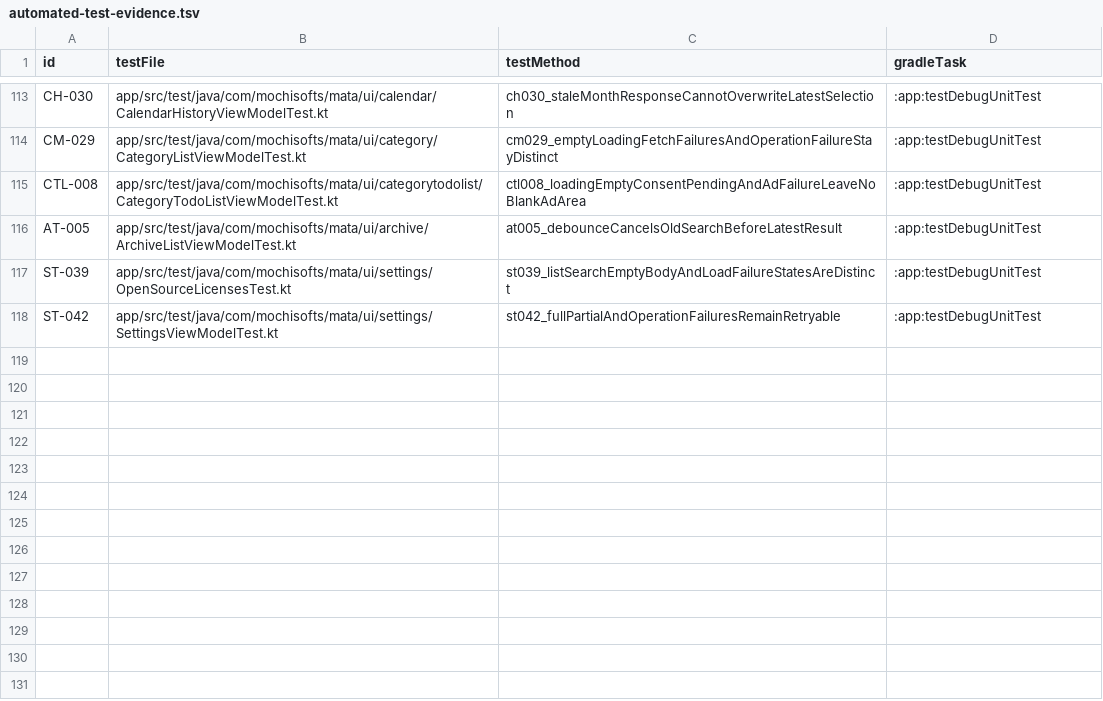
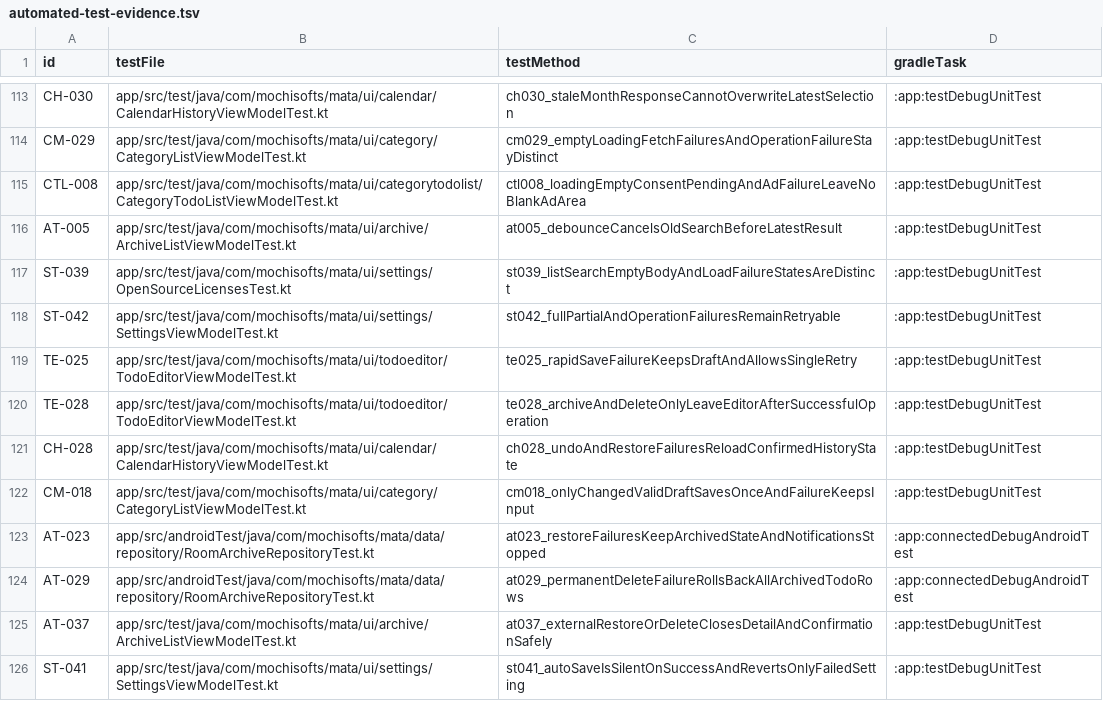
Before and after one commit to Sakemotti/MATA, a TSV file: .agents/test-specs/automated-test-evidence.tsv, drawn as a sheet; only a part is shown, gaps mark what is left out; the diff names each change by its address in the sheet, - before the commit and + after, or states it on an @@ line.

Commit message:
test: automate operation failure recovery coverage

```diff
--- a/.agents/test-specs/automated-test-evidence.tsv
+++ b/.agents/test-specs/automated-test-evidence.tsv
+row 119: TE-025 | app/src/test/java/com/mochisofts/mata/ui/todoeditor/TodoEditorViewModelTest.kt | te025_rapidSaveFailureKeepsDraftAndAllowsSingleRetry | :app:testDebugUnitTest
+row 120: TE-028 | app/src/test/java/com/mochisofts/mata/ui/todoeditor/TodoEditorViewModelTest.kt | te028_archiveAndDeleteOnlyLeaveEditorAfterSuccessfulOperation | :app:testDebugUnitTest
+row 121: CH-028 | app/src/test/java/com/mochisofts/mata/ui/calendar/CalendarHistoryViewModelTest.kt | ch028_undoAndRestoreFailuresReloadConfirmedHistoryState | :app:testDebugUnitTest
+row 122: CM-018 | app/src/test/java/com/mochisofts/mata/ui/category/CategoryListViewModelTest.kt | cm018_onlyChangedValidDraftSavesOnceAndFailureKeepsInput | :app:testDebugUnitTest
+row 123: AT-023 | app/src/androidTest/java/com/mochisofts/mata/data/repository/RoomArchiveRepositoryTest.kt | at023_restoreFailuresKeepArchivedStateAndNotificationsStopped | :app:connectedDebugAndroidTest
+row 124: AT-029 | app/src/androidTest/java/com/mochisofts/mata/data/repository/RoomArchiveRepositoryTest.kt | at029_permanentDeleteFailureRollsBackAllArchivedTodoRows | :app:connectedDebugAndroidTest
+row 125: AT-037 | app/src/test/java/com/mochisofts/mata/ui/archive/ArchiveListViewModelTest.kt | at037_externalRestoreOrDeleteClosesDetailAndConfirmationSafely | :app:testDebugUnitTest
+row 126: ST-041 | app/src/test/java/com/mochisofts/mata/ui/settings/SettingsViewModelTest.kt | st041_autoSaveIsSilentOnSuccessAndRevertsOnlyFailedSetting | :app:testDebugUnitTest
```
Also changed, not shown: .agents/test-specs/initial-release-assignments.tsv, .agents/test-specs/initial-release-results.tsv, 19 other files.
